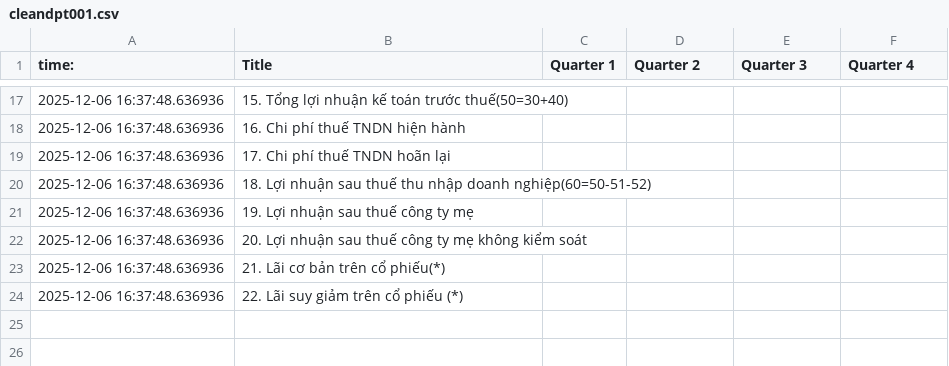
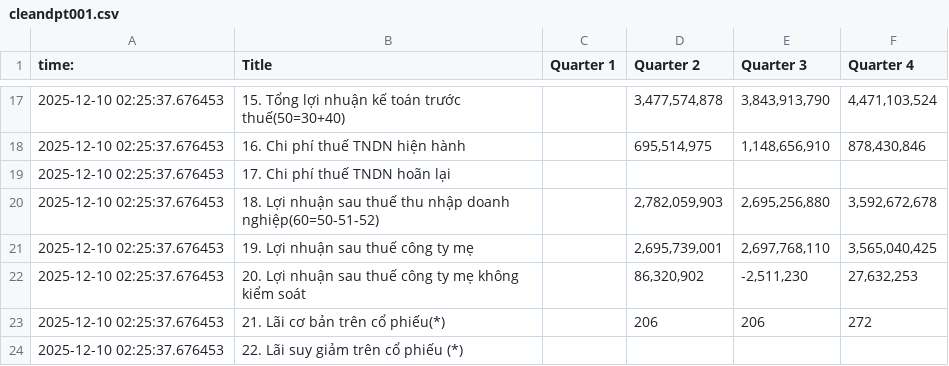
Before and after one commit to Mercenarya/FINSIGHT, a CSV file: main/finsight_services/data/raw/cleandpt001.csv, drawn as a sheet; only a part is shown, gaps mark what is left out; the diff covers the shown part only.

```diff
--- a/main/finsight_services/data/raw/cleandpt001.csv
+++ b/main/finsight_services/data/raw/cleandpt001.csv
@@ -17,8 +17,8 @@
-2025-12-06 16:37:48.636936,15. Tổng lợi nhuận kế toán trước thuế(50=30+40),,,,
-2025-12-06 16:37:48.636936,16. Chi phí thuế TNDN hiện hành,,,,
-2025-12-06 16:37:48.636936,17. Chi phí thuế TNDN hoãn lại,,,,
-2025-12-06 16:37:48.636936,18. Lợi nhuận sau thuế thu nhập doanh nghiệp(60=50-51-52),,,,
-2025-12-06 16:37:48.636936,19. Lợi nhuận sau thuế công ty mẹ,,,,
-2025-12-06 16:37:48.636936,20. Lợi nhuận sau thuế công ty mẹ không kiểm soát,,,,
-2025-12-06 16:37:48.636936,21. Lãi cơ bản trên cổ phiếu(*),,,,
-2025-12-06 16:37:48.636936,22. Lãi suy giảm trên cổ phiếu (*),,,,
+2025-12-10 02:25:37.676453,15. Tổng lợi nhuận kế toán trước thuế(50=30+40),,"3,477,574,878","3,843,913,790","4,471,103,524"
+2025-12-10 02:25:37.676453,16. Chi phí thuế TNDN hiện hành,,"695,514,975","1,148,656,910","878,430,846"
+2025-12-10 02:25:37.676453,17. Chi phí thuế TNDN hoãn lại,,,,
+2025-12-10 02:25:37.676453,18. Lợi nhuận sau thuế thu nhập doanh nghiệp(60=50-51-52),,"2,782,059,903","2,695,256,880","3,592,672,678"
+2025-12-10 02:25:37.676453,19. Lợi nhuận sau thuế công ty mẹ,,"2,695,739,001","2,697,768,110","3,565,040,425"
+2025-12-10 02:25:37.676453,20. Lợi nhuận sau thuế công ty mẹ không kiểm soát,,"86,320,902","-2,511,230","27,632,253"
+2025-12-10 02:25:37.676453,21. Lãi cơ bản trên cổ phiếu(*),,206,206,272
+2025-12-10 02:25:37.676453,22. Lãi suy giảm trên cổ phiếu (*),,,,
```
Also changed, not shown: 45 edited cells elsewhere in this file, main/finsight_services/data/raw/assets001.csv, 18 other files.
